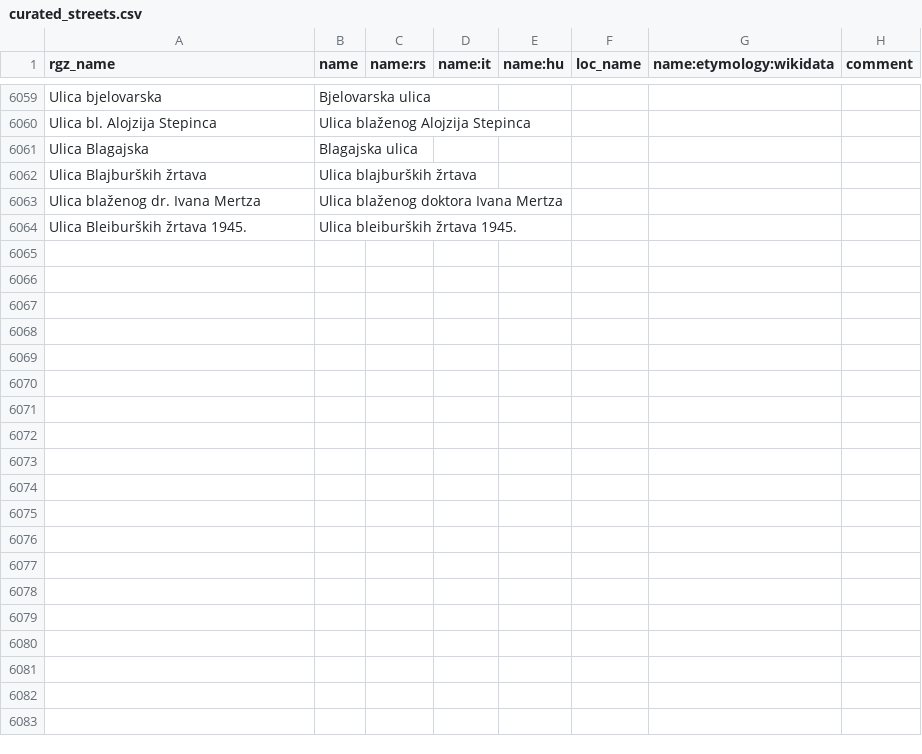
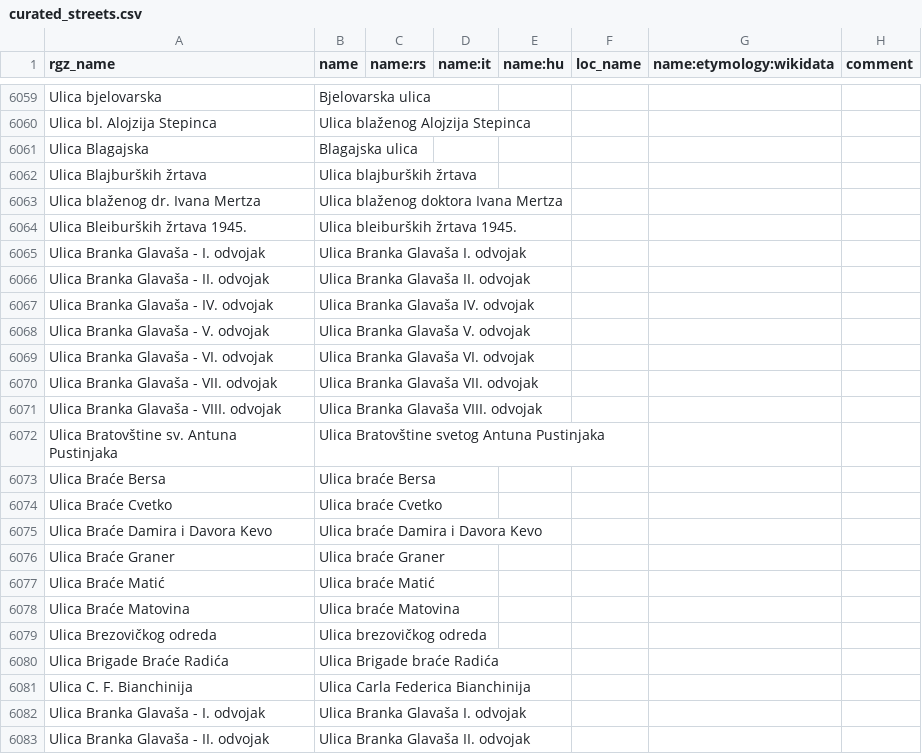
Before and after one commit to osm-hr/adresniregistar-ispravci, a CSV file: curated_streets.csv, drawn as a sheet; only a part is shown, gaps mark what is left out; the diff covers the shown part only; the diff names each change by its address in the sheet, - before the commit and + after, or states it on an @@ line.

Commit message:
Dodano još Ulica

```diff
--- a/curated_streets.csv
+++ b/curated_streets.csv
+row 6065: Ulica Branka Glavaša - I. odvojak | Ulica Branka Glavaša I. odvojak
+row 6066: Ulica Branka Glavaša - II. odvojak | Ulica Branka Glavaša II. odvojak
+row 6067: Ulica Branka Glavaša - IV. odvojak | Ulica Branka Glavaša IV. odvojak
+row 6068: Ulica Branka Glavaša - V. odvojak | Ulica Branka Glavaša V. odvojak
+row 6069: Ulica Branka Glavaša - VI. odvojak | Ulica Branka Glavaša VI. odvojak
+row 6070: Ulica Branka Glavaša - VII. odvojak | Ulica Branka Glavaša VII. odvojak
+row 6071: Ulica Branka Glavaša - VIII. odvojak | Ulica Branka Glavaša VIII. odvojak
+row 6072: Ulica Bratovštine sv. Antuna Pustinjaka | Ulica Bratovštine svetog Antuna Pustinjaka
+row 6073: Ulica Braće Bersa | Ulica braće Bersa
+row 6074: Ulica Braće Cvetko | Ulica braće Cvetko
+row 6075: Ulica Braće Damira i Davora Kevo | Ulica braće Damira i Davora Kevo
+row 6076: Ulica Braće Graner | Ulica braće Graner
+row 6077: Ulica Braće Matić | Ulica braće Matić
+row 6078: Ulica Braće Matovina | Ulica braće Matovina
+row 6079: Ulica Brezovičkog odreda | Ulica brezovičkog odreda
+row 6080: Ulica Brigade Braće Radića | Ulica Brigade braće Radića
+row 6081: Ulica C. F. Bianchinija | Ulica Carla Federica Bianchinija
+row 6082: Ulica Branka Glavaša - I. odvojak | Ulica Branka Glavaša I. odvojak
+row 6083: Ulica Branka Glavaša - II. odvojak | Ulica Branka Glavaša II. odvojak
```
Also changed, not shown: 15 added rows and 6 edited cells elsewhere in this file.
